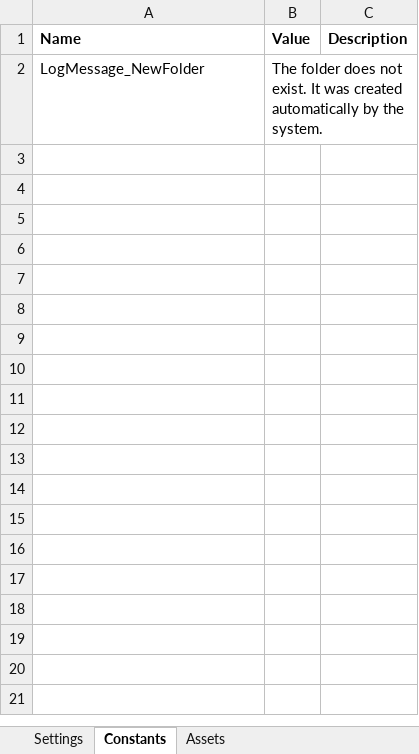
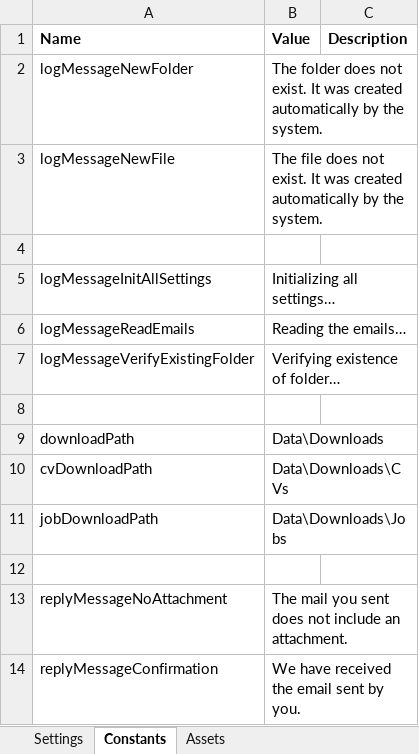
Before and after one commit to MaximTiberiu/New-Employee-Best-Match, an Excel workbook: NewEmployeeBestMatch/Data/Config.xlsx, sheet Constants, drawn as a sheet; values as stored, in another font and other column widths than the file's, no borders; the diff names each change by its address in the sheet, - before the commit and + after, or states it on an @@ line.

Commit message:
verify existing folder update

```diff
--- a/NewEmployeeBestMatch/Data/Config.xlsx (sheet Constants)
+++ b/NewEmployeeBestMatch/Data/Config.xlsx (sheet Constants)
-A2 (Name): LogMessage_NewFolder
+A2 (Name): logMessageNewFolder
+row 3: logMessageNewFile | The file does not exist. It was created automatically by the system.
+row 4: (empty)
+row 5: logMessageInitAllSettings | Initializing all settings…
+row 6: logMessageReadEmails | Reading the emails…
+row 7: logMessageVerifyExistingFolder | Verifying existence of folder…
+row 8: (empty)
+row 9: downloadPath | Data\Downloads
+row 10: cvDownloadPath | Data\Downloads\CVs
+row 11: jobDownloadPath | Data\Downloads\Jobs
+row 12: (empty)
+row 13: replyMessageNoAttachment | The mail you sent does not include an attachment.
+row 14: replyMessageConfirmation | We have received the email sent by you.
```
Also changed, not shown: sheet Settings, 4 other files.
